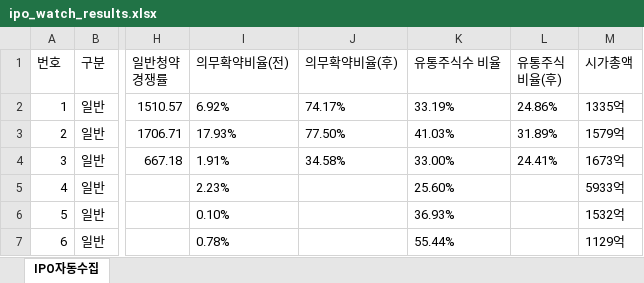
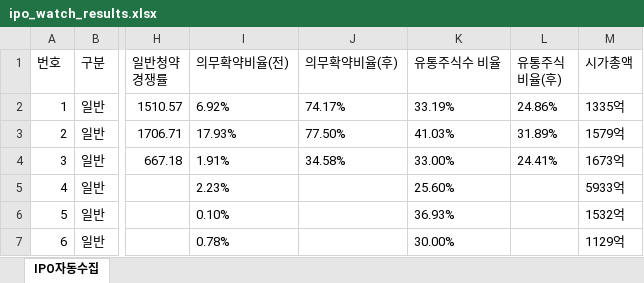
Before and after one commit to khiro37/IPO, an Excel workbook: ipo_watch_results.xlsx, sheet IPO자동수집, drawn as a sheet; only a part is shown, gaps mark what is left out; values as stored, in another font and other column widths than the file's, no borders; the diff names each change by its address in the sheet, - before the commit and + after, or states it on an @@ line.

```diff
--- a/ipo_watch_results.xlsx (sheet IPO자동수집)
+++ b/ipo_watch_results.xlsx (sheet IPO자동수집)
-K7 (유통주식수 비율): 55.44%
+K7 (유통주식수 비율): 30.00%
```
Also changed, not shown: 3 other files.
